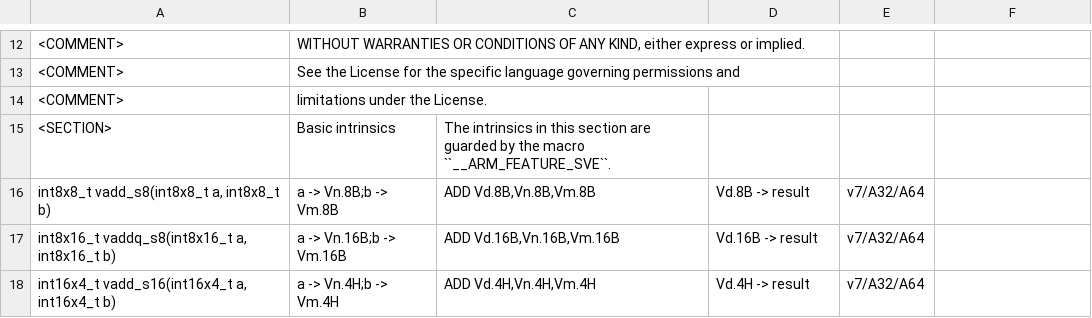
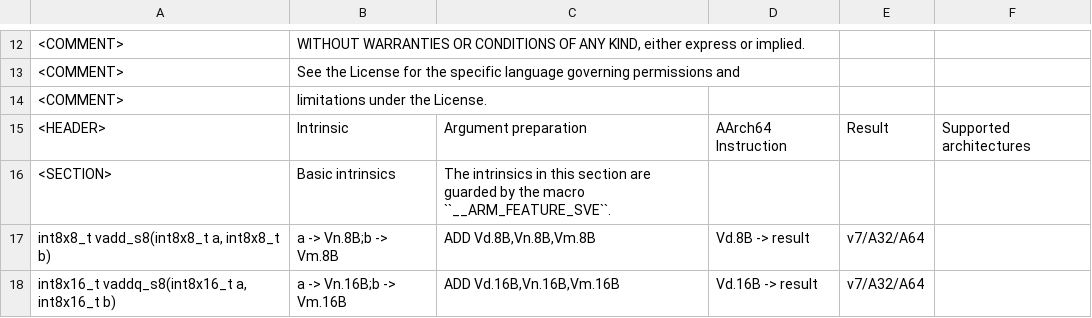
Before and after one commit to ARM-software/acle, a CSV file: tools/intrinsic_db/advsimd.csv, drawn as a sheet; only a part is shown, gaps mark what is left out; the shorter side is filled out with more unchanged rows.

Commit message:
[intrinsics] Introduce <HEADER> command in the CSV data-base.
The header command is used to set the titling on the intrinsic
tables. It can be used only once in the source of the DB.

```diff
--- a/tools/intrinsic_db/advsimd.csv
+++ b/tools/intrinsic_db/advsimd.csv
@@ -14,2 +14,3 @@
 <COMMENT>	limitations under the License.
+<HEADER>	Intrinsic	Argument preparation	AArch64 Instruction	Result	Supported architectures
 <SECTION>	Basic intrinsics	The intrinsics in this section are guarded by the macro ``__ARM_FEATURE_SVE``.
```
Also changed, not shown: tools/intrinsic_db/mve.csv, 2 other files.
